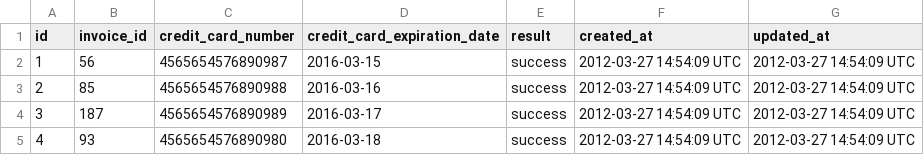
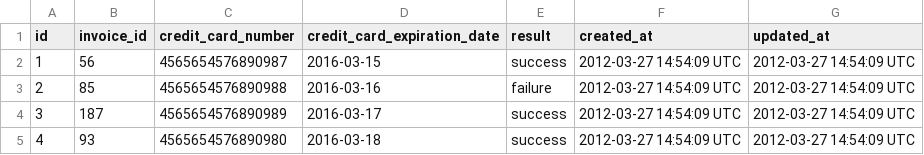
Before and after one commit to tessgriffin/sales_engine, a CSV file: data/fake_transactions.csv, drawn as a sheet.

Commit message:
adds fake_transactions, adds all repo methods, and adds tests for new repo methods

```diff
--- a/data/fake_transactions.csv
+++ b/data/fake_transactions.csv
@@ -2,3 +2,3 @@ id,invoice_id,credit_card_number,credit_card_expiration_date,result,created_at,u
 1,56,4565654576890987,2016-03-15,success,2012-03-27 14:54:09 UTC,2012-03-27 14:54:09 UTC
-2,85,4565654576890988,2016-03-16,success,2012-03-27 14:54:09 UTC,2012-03-27 14:54:09 UTC
+2,85,4565654576890988,2016-03-16,failure,2012-03-27 14:54:09 UTC,2012-03-27 14:54:09 UTC
 3,187,4565654576890989,2016-03-17,success,2012-03-27 14:54:09 UTC,2012-03-27 14:54:09 UTC
```
Also changed, not shown: 5 other files.
